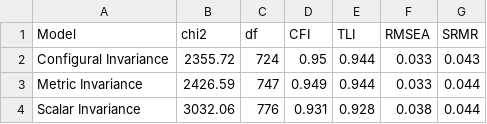
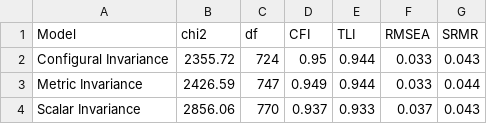
Before and after one commit to gayoung106/paradox, a CSV file: results/measurement_invariance/invariance_fit_indices.csv, drawn as a sheet.

```diff
--- a/results/measurement_invariance/invariance_fit_indices.csv
+++ b/results/measurement_invariance/invariance_fit_indices.csv
@@ -3,2 +3,2 @@ Configural Invariance,2355.72,724,0.95,0.944,0.033,0.043
 Metric Invariance,2426.59,747,0.949,0.944,0.033,0.044
-Scalar Invariance,3032.06,776,0.931,0.928,0.038,0.044
+Scalar Invariance,2856.06,770,0.937,0.933,0.037,0.043
```
Also changed, not shown: results/measurement_invariance/invariance_delta_comparison.csv, 5 other files.
